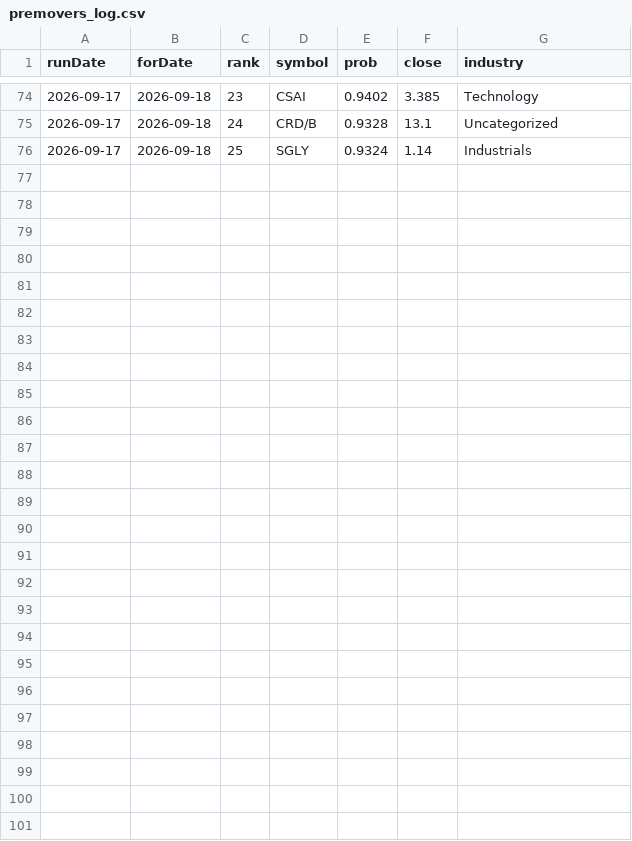
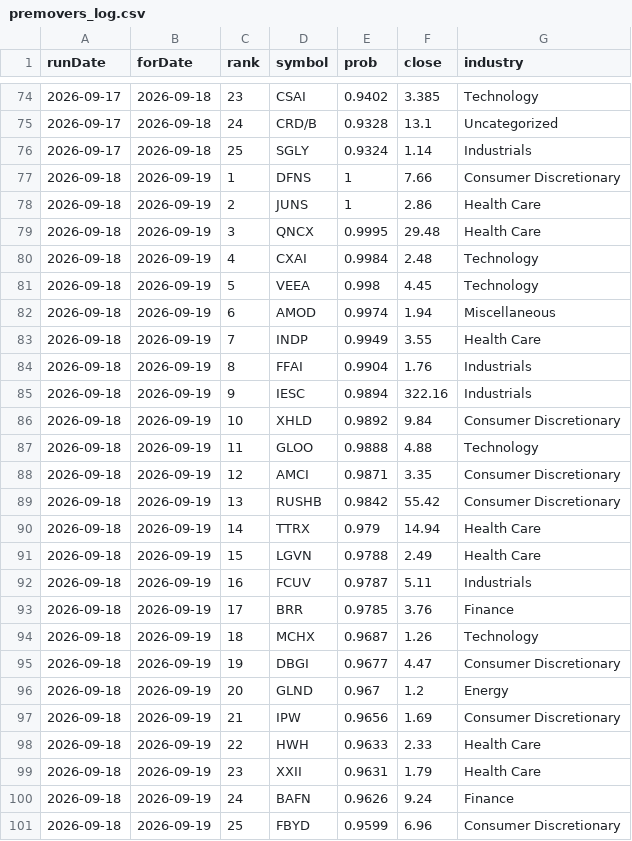
Before and after one commit to ozkanpakdil/top-us-stock-tickers, a CSV file: docs/data/screener/premovers_log.csv, drawn as a sheet; only a part is shown, gaps mark what is left out; the diff names each change by its address in the sheet, - before the commit and + after, or states it on an @@ line.

```diff
--- a/docs/data/screener/premovers_log.csv
+++ b/docs/data/screener/premovers_log.csv
+row 77: 2026-09-18 | 2026-09-19 | 1 | DFNS | 1 | 7.66 | Consumer Discretionary
+row 78: 2026-09-18 | 2026-09-19 | 2 | JUNS | 1 | 2.86 | Health Care
+row 79: 2026-09-18 | 2026-09-19 | 3 | QNCX | 0.9995 | 29.48 | Health Care
+row 80: 2026-09-18 | 2026-09-19 | 4 | CXAI | 0.9984 | 2.48 | Technology
+row 81: 2026-09-18 | 2026-09-19 | 5 | VEEA | 0.998 | 4.45 | Technology
+row 82: 2026-09-18 | 2026-09-19 | 6 | AMOD | 0.9974 | 1.94 | Miscellaneous
+row 83: 2026-09-18 | 2026-09-19 | 7 | INDP | 0.9949 | 3.55 | Health Care
+row 84: 2026-09-18 | 2026-09-19 | 8 | FFAI | 0.9904 | 1.76 | Industrials
+row 85: 2026-09-18 | 2026-09-19 | 9 | IESC | 0.9894 | 322.16 | Industrials
+row 86: 2026-09-18 | 2026-09-19 | 10 | XHLD | 0.9892 | 9.84 | Consumer Discretionary
+row 87: 2026-09-18 | 2026-09-19 | 11 | GLOO | 0.9888 | 4.88 | Technology
+row 88: 2026-09-18 | 2026-09-19 | 12 | AMCI | 0.9871 | 3.35 | Consumer Discretionary
+row 89: 2026-09-18 | 2026-09-19 | 13 | RUSHB | 0.9842 | 55.42 | Consumer Discretionary
+row 90: 2026-09-18 | 2026-09-19 | 14 | TTRX | 0.979 | 14.94 | Health Care
+row 91: 2026-09-18 | 2026-09-19 | 15 | LGVN | 0.9788 | 2.49 | Health Care
+row 92: 2026-09-18 | 2026-09-19 | 16 | FCUV | 0.9787 | 5.11 | Industrials
+row 93: 2026-09-18 | 2026-09-19 | 17 | BRR | 0.9785 | 3.76 | Finance
+row 94: 2026-09-18 | 2026-09-19 | 18 | MCHX | 0.9687 | 1.26 | Technology
+row 95: 2026-09-18 | 2026-09-19 | 19 | DBGI | 0.9677 | 4.47 | Consumer Discretionary
+row 96: 2026-09-18 | 2026-09-19 | 20 | GLND | 0.967 | 1.2 | Energy
+row 97: 2026-09-18 | 2026-09-19 | 21 | IPW | 0.9656 | 1.69 | Consumer Discretionary
+row 98: 2026-09-18 | 2026-09-19 | 22 | HWH | 0.9633 | 2.33 | Health Care
+row 99: 2026-09-18 | 2026-09-19 | 23 | XXII | 0.9631 | 1.79 | Health Care
+row 100: 2026-09-18 | 2026-09-19 | 24 | BAFN | 0.9626 | 9.24 | Finance
+row 101: 2026-09-18 | 2026-09-19 | 25 | FBYD | 0.9599 | 6.96 | Consumer Discretionary
```
Also changed, not shown: by_industry/health_care.csv, by_industry/industrials.csv, 25 other files.
